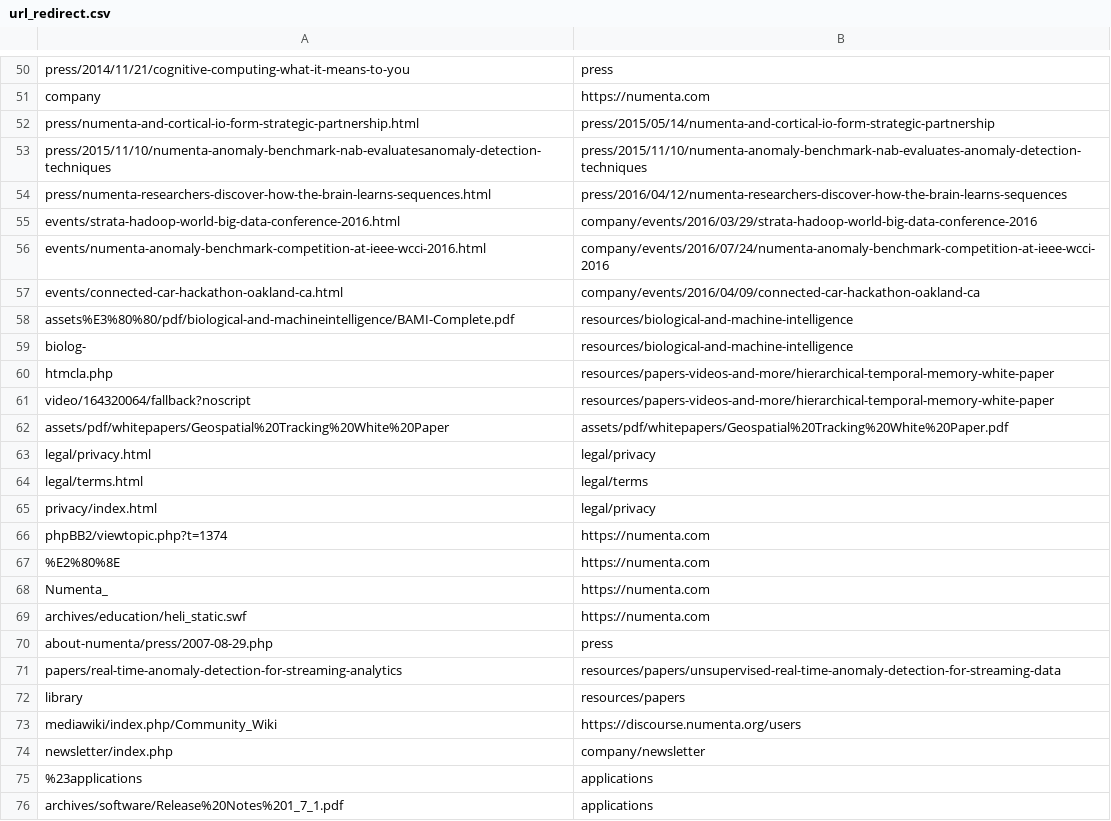
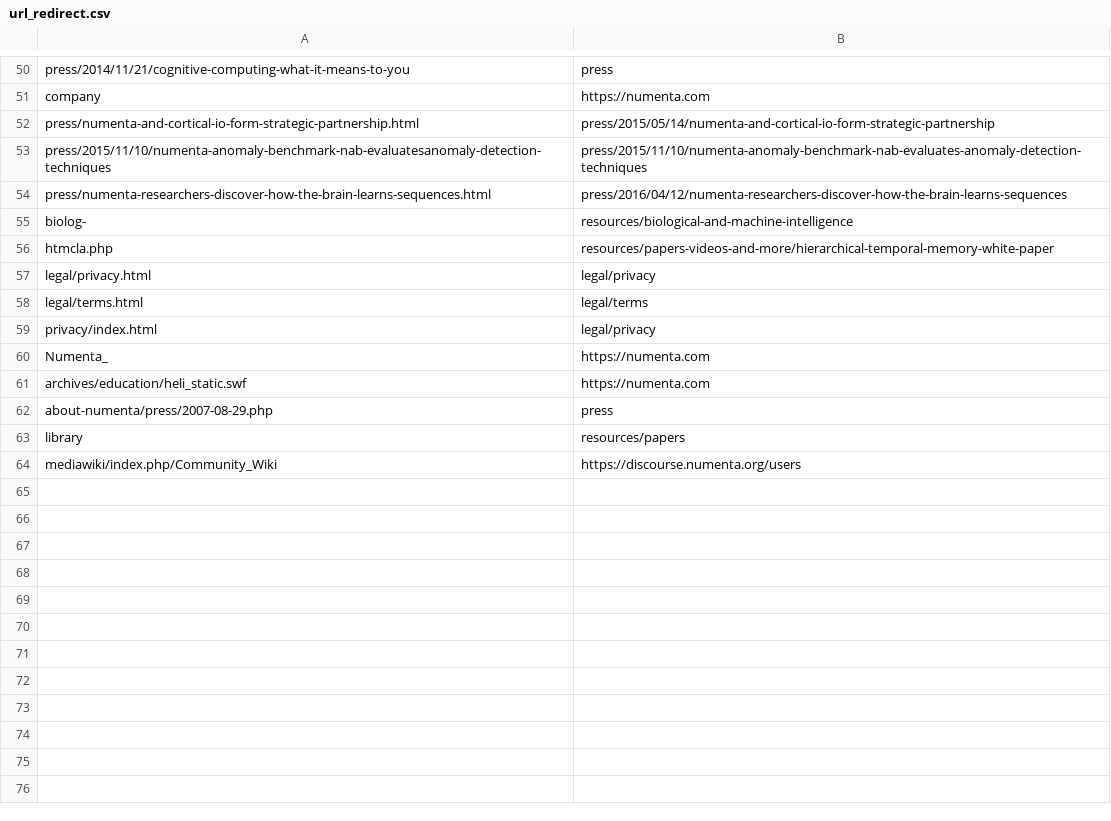
Before and after one commit to rhyolight/numenta-web, a CSV file: ci/numenta.com/url_redirect.csv, drawn as a sheet; only a part is shown, gaps mark what is left out.

Commit message:
Changed NAB title and H1 and removed broken redirects

```diff
--- a/ci/numenta.com/url_redirect.csv
+++ b/ci/numenta.com/url_redirect.csv
@@ -54,10 +54,4 @@ press/2015/11/10/numenta-anomaly-benchmark-nab-evaluatesanomaly-detection-techni
 press/numenta-researchers-discover-how-the-brain-learns-sequences.html,press/2016/04/12/numenta-researchers-discover-how-the-brain-learns-sequences
-events/strata-hadoop-world-big-data-conference-2016.html,company/events/2016/03/29/strata-hadoop-world-big-data-conference-2016
-events/numenta-anomaly-benchmark-competition-at-ieee-wcci-2016.html,company/events/2016/07/24/numenta-anomaly-benchmark-competition-at-ieee-wcci-2016
-events/connected-car-hackathon-oakland-ca.html,company/events/2016/04/09/connected-car-hackathon-oakland-ca
-assets%E3%80%80/pdf/biological-and-machineintelligence/BAMI-Complete.pdf,resources/biological-and-machine-intelligence
 biolog-,resources/biological-and-machine-intelligence
 htmcla.php,resources/papers-videos-and-more/hierarchical-temporal-memory-white-paper
-video/164320064/fallback?noscript,resources/papers-videos-and-more/hierarchical-temporal-memory-white-paper
-assets/pdf/whitepapers/Geospatial%20Tracking%20White%20Paper,assets/pdf/whitepapers/Geospatial%20Tracking%20White%20Paper.pdf
 legal/privacy.html,legal/privacy
@@ -65,4 +59,2 @@ legal/terms.html,legal/terms
 privacy/index.html,legal/privacy
-phpBB2/viewtopic.php?t=1374,https://numenta.com
-%E2%80%8E,https://numenta.com
 Numenta_,https://numenta.com
@@ -70,7 +62,3 @@ archives/education/heli_static.swf,https://numenta.com
 about-numenta/press/2007-08-29.php,press
-papers/real-time-anomaly-detection-for-streaming-analytics,resources/papers/unsupervised-real-time-anomaly-detection-for-streaming-data
 library,resources/papers
 mediawiki/index.php/Community_Wiki,https://discourse.numenta.org/users
-newsletter/index.php,company/newsletter
-%23applications,applications
-archives/software/Release%20Notes%201_7_1.pdf,applications
```
Also changed, not shown: 2 other files.
